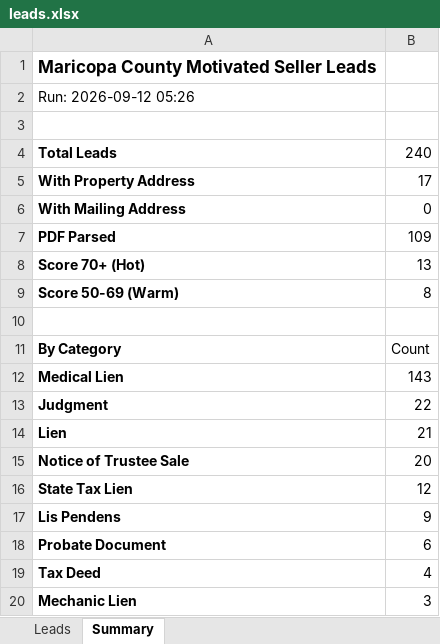
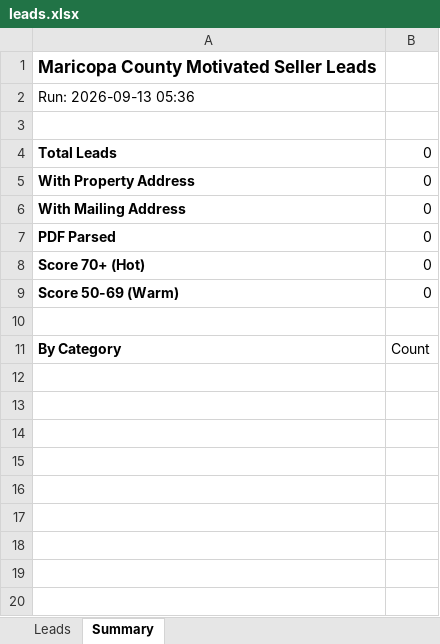
Before and after one commit to Darqsin/Four-Rings-CRM, an Excel workbook: data/leads.xlsx, sheet Summary, drawn as a sheet; values as stored, in another font and other column widths than the file's, no borders; the diff names each change by its address in the sheet, - before the commit and + after, or states it on an @@ line.

```diff
--- a/data/leads.xlsx (sheet Summary)
+++ b/data/leads.xlsx (sheet Summary)
-A2: Run: 2026-09-12 05:26
+A2: Run: 2026-09-13 05:36
-B4: 240
+B4: 0
-B5: 17
+B5: 0
-B7: 109
+B7: 0
-B8: 13
+B8: 0
-B9: 8
+B9: 0
-row 12: Medical Lien | 143
-row 13: Judgment | 22
-row 14: Lien | 21
-row 15: Notice of Trustee Sale | 20
-row 16: State Tax Lien | 12
-row 17: Lis Pendens | 9
-row 18: Probate Document | 6
-row 19: Tax Deed | 4
-row 20: Mechanic Lien | 3
```
Also changed, not shown: sheet Leads, 3 other files.
